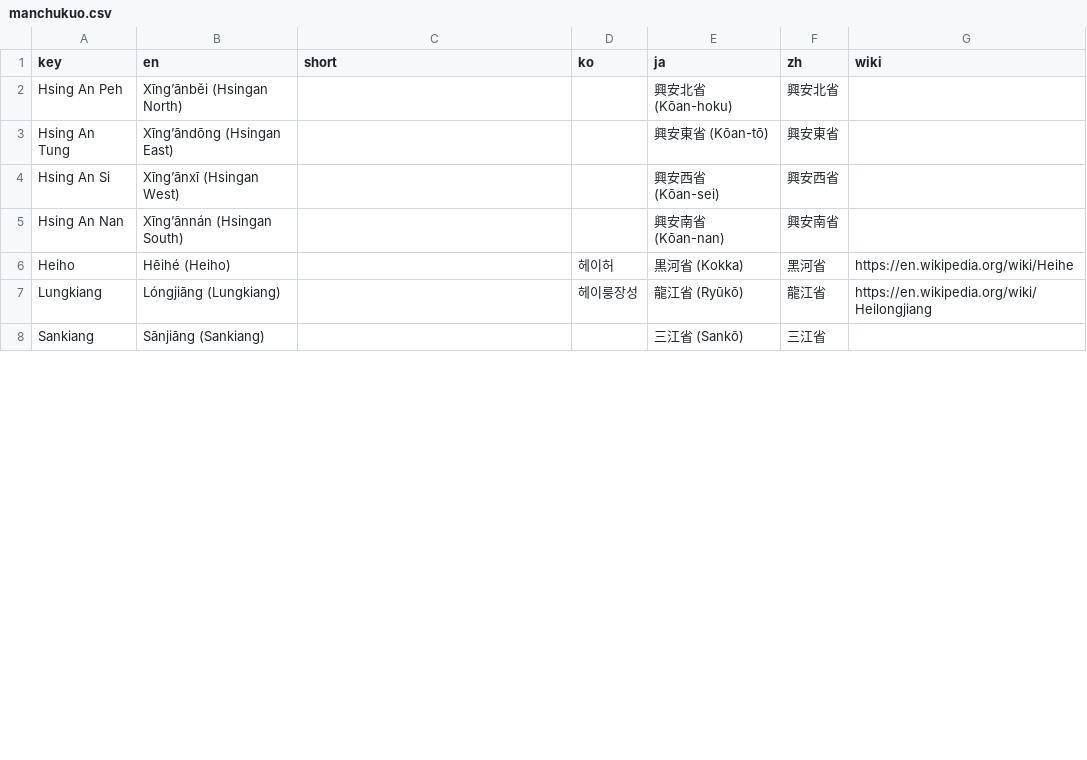
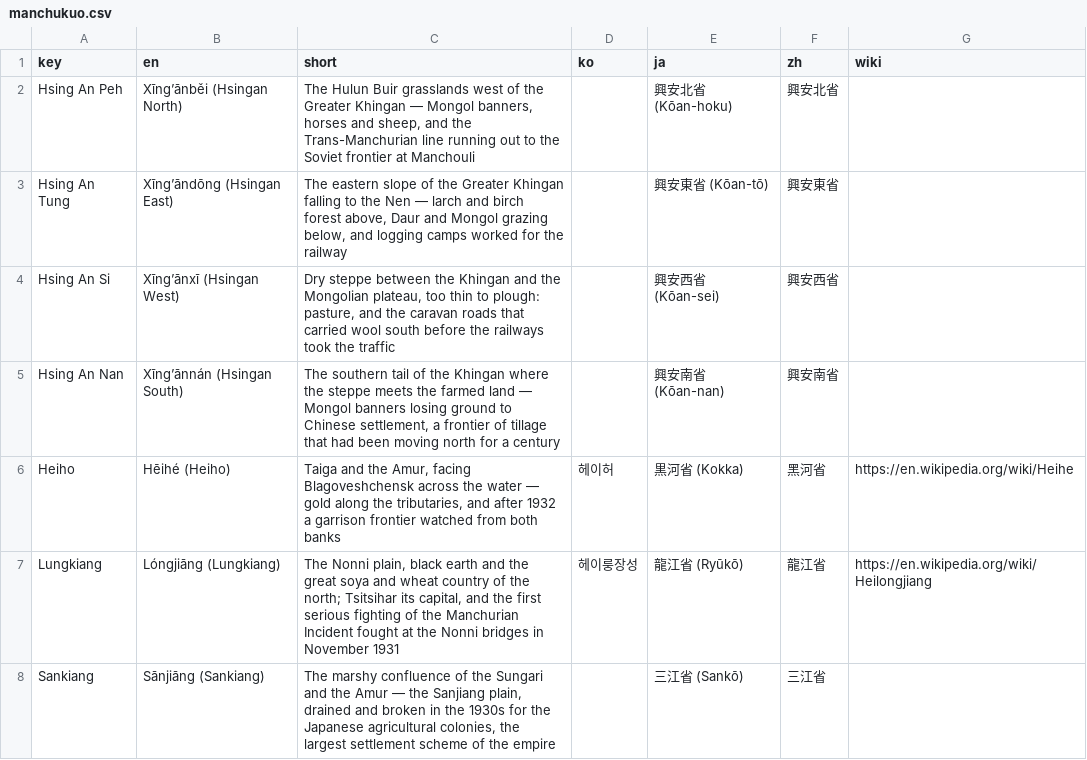
Before and after one commit to kmlawson/japanese-empire-student-map, a CSV file: texts/territories/sub-units/manchukuo.csv, drawn as a sheet; only a part is shown; the diff covers the shown part only.

```diff
--- a/texts/territories/sub-units/manchukuo.csv
+++ b/texts/territories/sub-units/manchukuo.csv
@@ -1,8 +1,8 @@
 key,en,short,ko,ja,zh,wiki
-Hsing An Peh,Xīng’ānběi (Hsingan North),,,興安北省 (Kōan-hoku),興安北省,
-Hsing An Tung,Xīng’āndōng (Hsingan East),,,興安東省 (Kōan-tō),興安東省,
-Hsing An Si,Xīng’ānxī (Hsingan West),,,興安西省 (Kōan-sei),興安西省,
-Hsing An Nan,Xīng’ānnán (Hsingan South),,,興安南省 (Kōan-nan),興安南省,
-Heiho,Hēihé (Heiho),,헤이허,黒河省 (Kokka),黑河省,https://en.wikipedia.org/wiki/Heihe
-Lungkiang,Lóngjiāng (Lungkiang),,헤이룽장성,龍江省 (Ryūkō),龍江省,https://en.wikipedia.org/wiki/Heilongjiang
-Sankiang,Sānjiāng (Sankiang),,,三江省 (Sankō),三江省,
+Hsing An Peh,Xīng’ānběi (Hsingan North),"The Hulun Buir grasslands west of the Greater Khingan — Mongol banners, horses and sheep, and the Trans-Manchurian line running out to the Soviet frontier at Manchouli",,興安北省 (Kōan-hoku),興安北省,
+Hsing An Tung,Xīng’āndōng (Hsingan East),"The eastern slope of the Greater Khingan falling to the Nen — larch and birch forest above, Daur and Mongol grazing below, and logging camps worked for the railway",,興安東省 (Kōan-tō),興安東省,
+Hsing An Si,Xīng’ānxī (Hsingan West),"Dry steppe between the Khingan and the Mongolian plateau, too thin to plough: pasture, and the caravan roads that carried wool south before the railways took the traffic",,興安西省 (Kōan-sei),興安西省,
+Hsing An Nan,Xīng’ānnán (Hsingan South),"The southern tail of the Khingan where the steppe meets the farmed land — Mongol banners losing ground to Chinese settlement, a frontier of tillage that had been moving north for a century",,興安南省 (Kōan-nan),興安南省,
+Heiho,Hēihé (Heiho),"Taiga and the Amur, facing Blagoveshchensk across the water — gold along the tributaries, and after 1932 a garrison frontier watched from both banks",헤이허,黒河省 (Kokka),黑河省,https://en.wikipedia.org/wiki/Heihe
+Lungkiang,Lóngjiāng (Lungkiang),"The Nonni plain, black earth and the great soya and wheat country of the north; Tsitsihar its capital, and the first serious fighting of the Manchurian Incident fought at the Nonni bridges in November 1931",헤이룽장성,龍江省 (Ryūkō),龍江省,https://en.wikipedia.org/wiki/Heilongjiang
+Sankiang,Sānjiāng (Sankiang),"The marshy confluence of the Sungari and the Amur — the Sanjiang plain, drained and broken in the 1930s for the Japanese agricultural colonies, the largest settlement scheme of the empire",,三江省 (Sankō),三江省,
```
Also changed, not shown: 7 edited cells elsewhere in this file, texts/territories/sub-units/mengjiang.csv, 9 other files.
